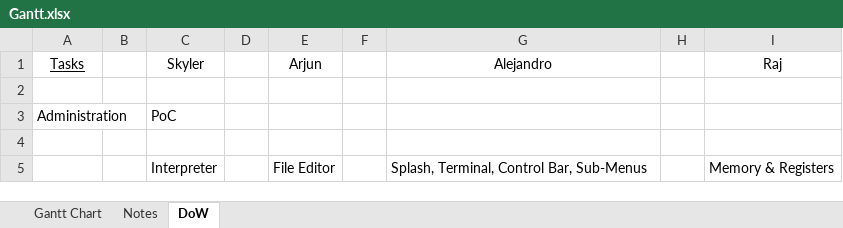
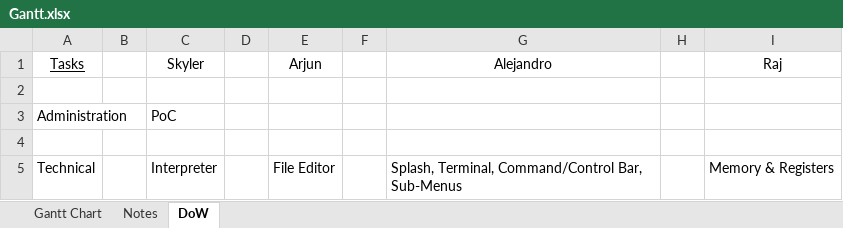
Before and after one commit to SkylerMalinowski/RISCV-IDE-SIM, an Excel workbook: Gantt.xlsx, sheet DoW, drawn as a sheet; values as stored, in another font and other column widths than the file's, no borders; the diff names each change by its address in the sheet, - before the commit and + after, or states it on an @@ line.

```diff
--- a/Gantt.xlsx (sheet DoW)
+++ b/Gantt.xlsx (sheet DoW)
-A5 (Tasks): (empty)
+A5 (Tasks): Technical
-G5 (Alejandro): Splash, Terminal, Control Bar, Sub-Menus
+G5 (Alejandro): Splash, Terminal, Command/Control Bar, Sub-Menus
```
Also changed, not shown: sheet Gantt Chart, sheet Notes, hidden cells, charts or pictures, 25 other files.
